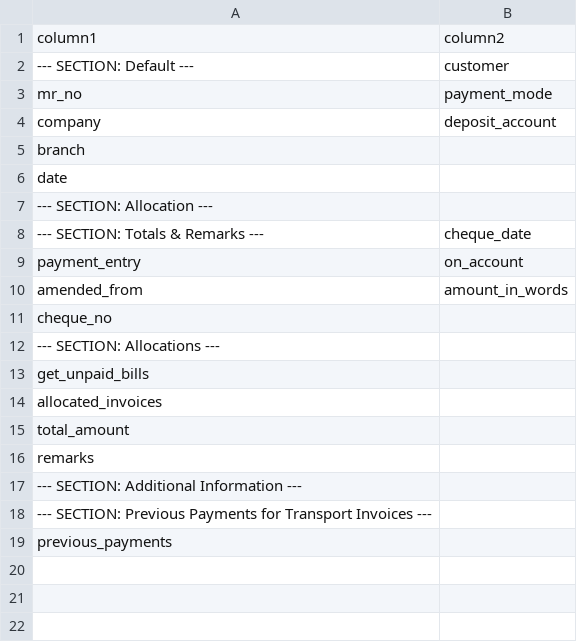
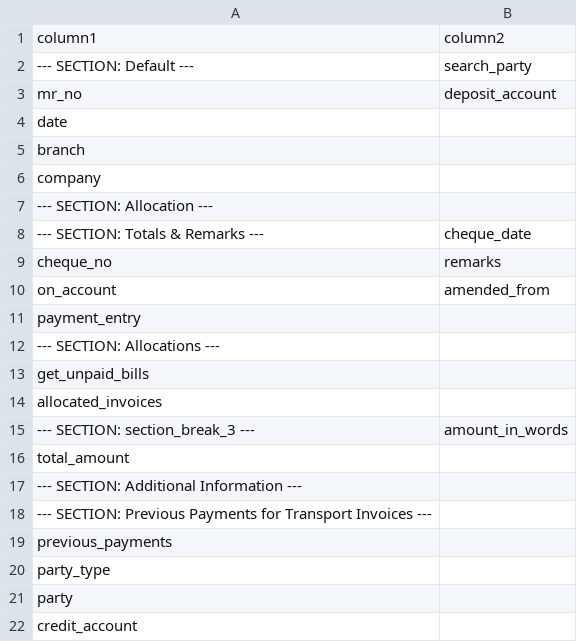
Before and after one commit to mukesh339yahoo/mytransport, a CSV file: money_receipt_layout.csv, drawn as a sheet.

Commit message:
Enhance layout, autoname, and search for Expense Voucher, Money Receipt, and Transport Invoice

```diff
--- a/money_receipt_layout.csv
+++ b/money_receipt_layout.csv
@@ -1,12 +1,12 @@
 column1,column2
---- SECTION: Default ---,customer
-mr_no,payment_mode
-company,deposit_account
+--- SECTION: Default ---,search_party
+mr_no,deposit_account
+date,
 branch,
-date,
+company,
 --- SECTION: Allocation ---,
 --- SECTION: Totals & Remarks ---,cheque_date
-payment_entry,on_account
-amended_from,amount_in_words
-cheque_no,
+cheque_no,remarks
+on_account,amended_from
+payment_entry,
 --- SECTION: Allocations ---,
@@ -14,4 +14,4 @@ get_unpaid_bills,
 allocated_invoices,
+--- SECTION: section_break_3 ---,amount_in_words
 total_amount,
-remarks,
 --- SECTION: Additional Information ---,
@@ -19 +19,4 @@ remarks,
 previous_payments,
+party_type,
+party,
+credit_account,
```
Also changed, not shown: expense_voucher_layout.csv, transport_invoice_layout.csv, 10 other files.
